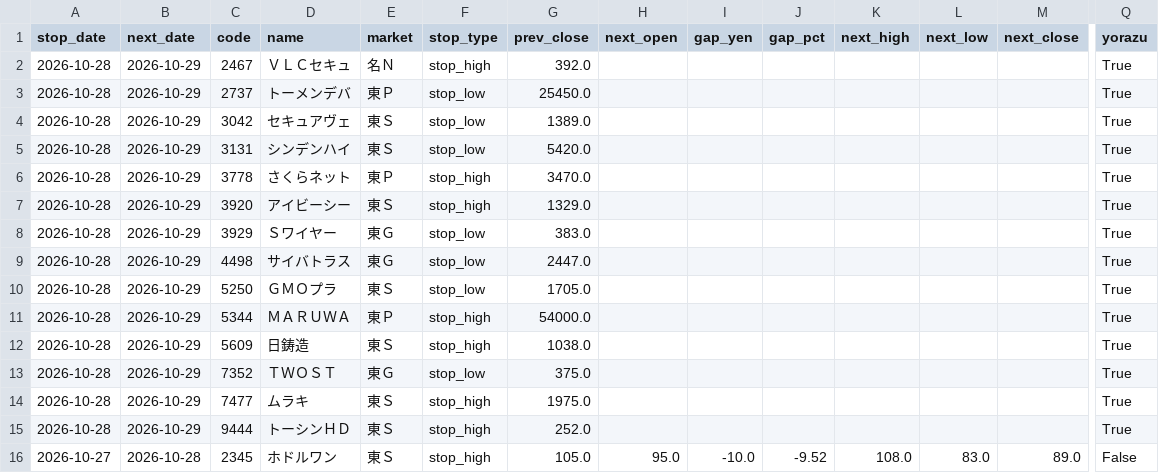
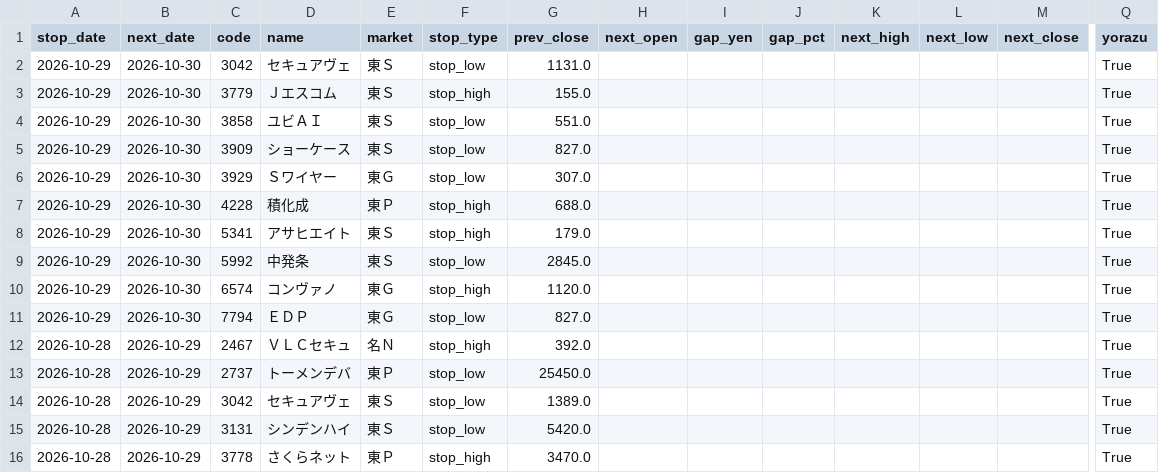
Before and after one commit to jpn-x/stop-gap-analysis, a CSV file: data/gap_data.csv, drawn as a sheet; only a part is shown, gaps mark what is left out; the shorter side is filled out with more unchanged rows; rows hold the shown columns only; the diff names each change by its address in the sheet, - before the commit and + after, or states it on an @@ line.

```diff
--- a/data/gap_data.csv
+++ b/data/gap_data.csv
+row 2: 2026-10-29 | 2026-10-30 | 3042 | セキュアヴェ | 東Ｓ | stop_low | 1131.0 |  |  |  |  |  |  | True
+row 3: 2026-10-29 | 2026-10-30 | 3779 | Ｊエスコム | 東Ｓ | stop_high | 155.0 |  |  |  |  |  |  | True
+row 4: 2026-10-29 | 2026-10-30 | 3858 | ユビＡＩ | 東Ｓ | stop_low | 551.0 |  |  |  |  |  |  | True
+row 5: 2026-10-29 | 2026-10-30 | 3909 | ショーケース | 東Ｓ | stop_low | 827.0 |  |  |  |  |  |  | True
+row 6: 2026-10-29 | 2026-10-30 | 3929 | Ｓワイヤー | 東Ｇ | stop_low | 307.0 |  |  |  |  |  |  | True
+row 7: 2026-10-29 | 2026-10-30 | 4228 | 積化成 | 東Ｐ | stop_high | 688.0 |  |  |  |  |  |  | True
+row 8: 2026-10-29 | 2026-10-30 | 5341 | アサヒエイト | 東Ｓ | stop_high | 179.0 |  |  |  |  |  |  | True
+row 9: 2026-10-29 | 2026-10-30 | 5992 | 中発条 | 東Ｓ | stop_low | 2845.0 |  |  |  |  |  |  | True
+row 10: 2026-10-29 | 2026-10-30 | 6574 | コンヴァノ | 東Ｇ | stop_high | 1120.0 |  |  |  |  |  |  | True
+row 11: 2026-10-29 | 2026-10-30 | 7794 | ＥＤＰ | 東Ｇ | stop_low | 827.0 |  |  |  |  |  |  | True
```
